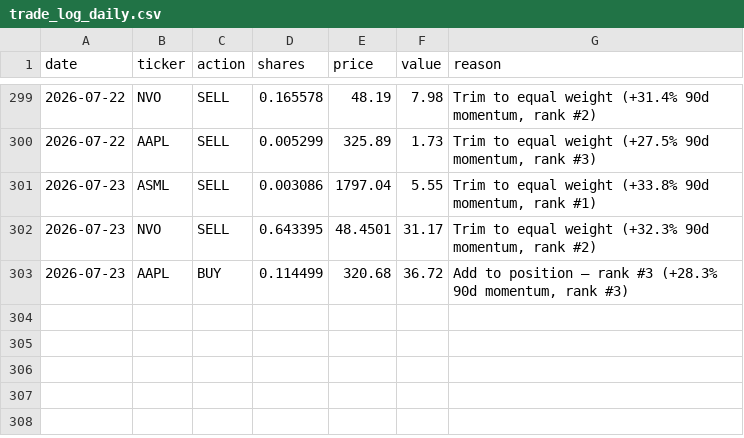
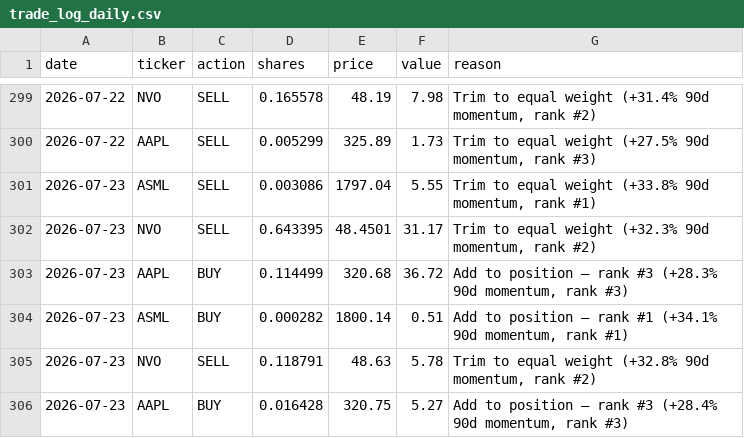
Before and after one commit to gustavwrisberg/paper-trader, a CSV file: trade_log_daily.csv, drawn as a sheet; only a part is shown, gaps mark what is left out; the diff names each change by its address in the sheet, - before the commit and + after, or states it on an @@ line.

```diff
--- a/trade_log_daily.csv
+++ b/trade_log_daily.csv
+row 304: 2026-07-23 | ASML | BUY | 0.000282 | 1800.14 | 0.51 | Add to position — rank #1 (+34.1% 90d momentum, rank #1)
+row 305: 2026-07-23 | NVO | SELL | 0.118791 | 48.63 | 5.78 | Trim to equal weight (+32.8% 90d momentum, rank #2)
+row 306: 2026-07-23 | AAPL | BUY | 0.016428 | 320.75 | 5.27 | Add to position — rank #3 (+28.4% 90d momentum, rank #3)
```
Also changed, not shown: performance_log_daily.csv, 2 other files.
